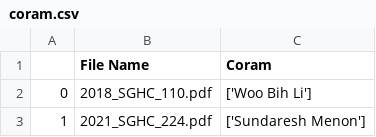
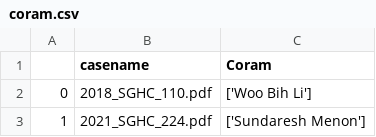
Before and after one commit to Benhzy/case-outcome-predictor, a CSV file: data/prediction_data/coram.csv, drawn as a sheet; only a part is shown.

Commit message:
Update coram.csv

```diff
--- a/data/prediction_data/coram.csv
+++ b/data/prediction_data/coram.csv
@@ -1,2 +1,2 @@
-,File Name,Coram
+,casename,Coram
 0,2018_SGHC_110.pdf,['Woo Bih Li']
```
